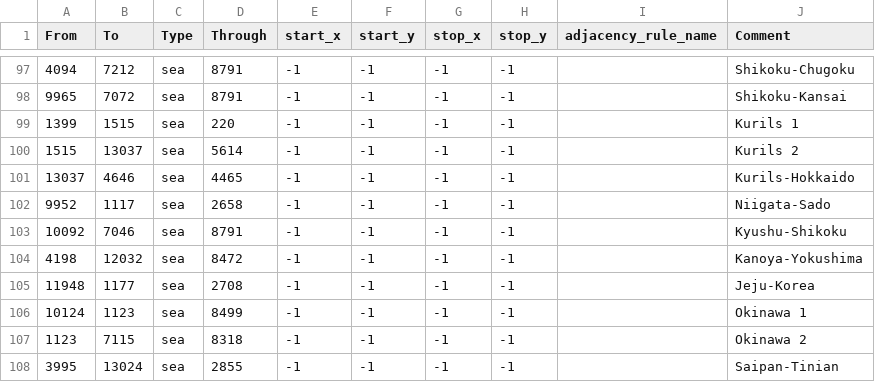
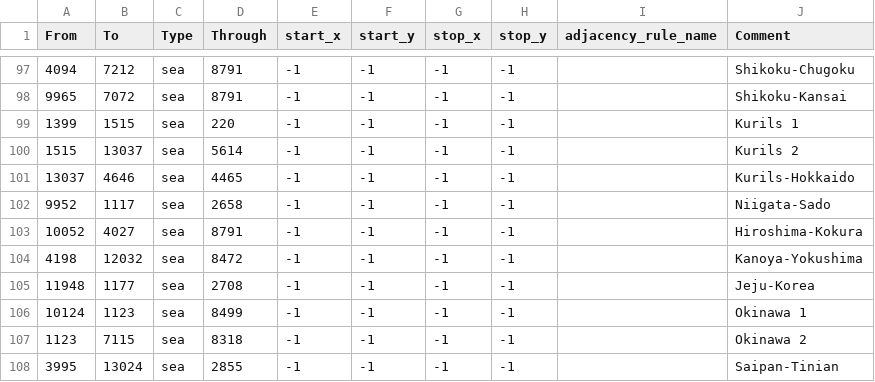
Before and after one commit to FaZe-Orderlies/ORDERLIES-MODIFICATIONS, a CSV file: map/adjacencies.csv, drawn as a sheet; only a part is shown, gaps mark what is left out.

```diff
--- a/map/adjacencies.csv
+++ b/map/adjacencies.csv
@@ -102,3 +102,3 @@ From;To;Type;Through;start_x;start_y;stop_x;stop_y;adjacency_rule_name;Comment
 9952;1117;sea;2658;-1;-1;-1;-1;;Niigata-Sado
-10092;7046;sea;8791;-1;-1;-1;-1;;Kyushu-Shikoku
+10052;4027;sea;8791;-1;-1;-1;-1;;Hiroshima-Kokura
 4198;12032;sea;8472;-1;-1;-1;-1;;Kanoya-Yokushima
```
Also changed, not shown: 8 other files.
